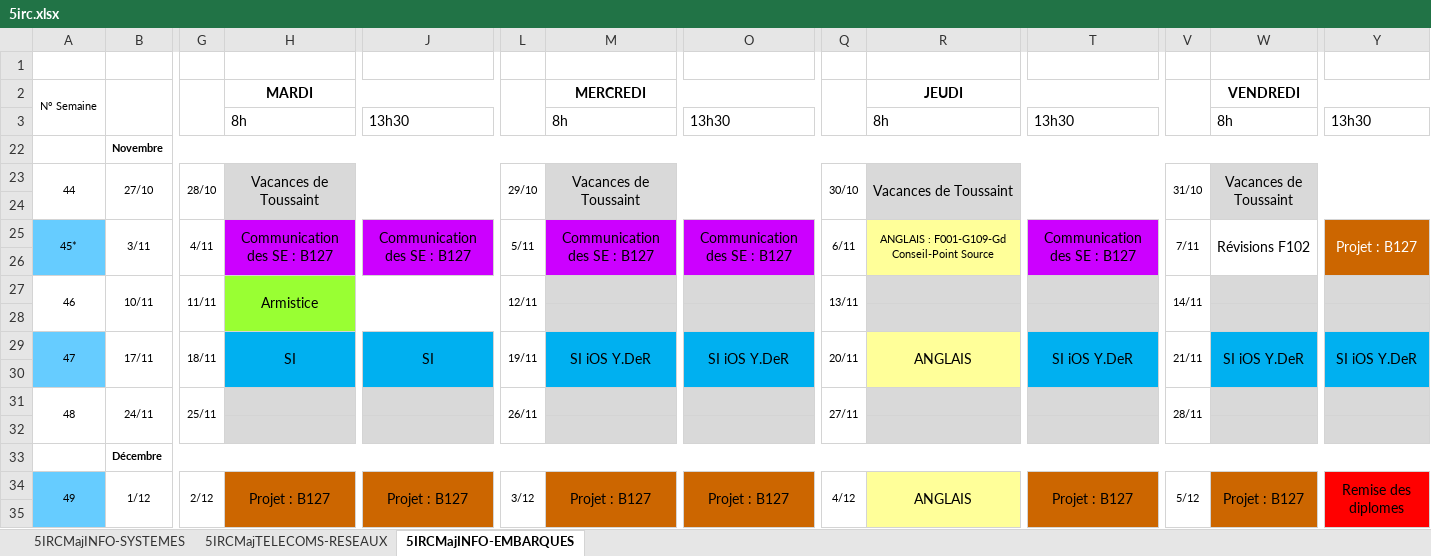
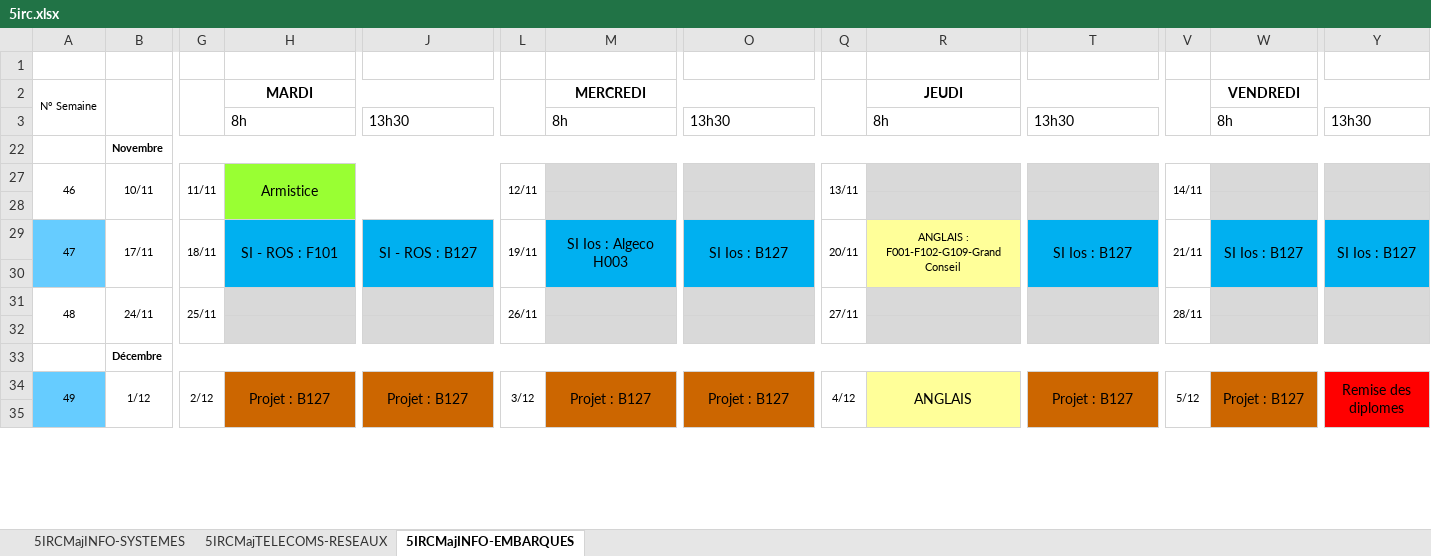
Before and after one commit to Amoki/CPE-Lyon-iCalendar, an Excel workbook: files/5irc.xlsx, sheet 5IRCMajINFO-EMBARQUES, drawn as a sheet; only a part is shown, gaps mark what is left out; values as stored, in another font and other column widths than the file's, no borders; rows hold the shown columns only; the diff names each change by its address in the sheet, - before the commit and + after, or states it on an @@ line.

```diff
--- a/files/5irc.xlsx (sheet 5IRCMajINFO-EMBARQUES)
+++ b/files/5irc.xlsx (sheet 5IRCMajINFO-EMBARQUES)
@@ row 23 hidden: 44 | 27/10 | 28/10 | Vacances de Toussaint |  | 29/10 | Vacances de Toussaint |  | 30/10 | Vacances de Toussaint |  | 31/10 | Vacances de Toussaint @@
-row 24: (empty)
@@ row 25 hidden: 45* | 3/11 | 4/11 | Communication des SE : B127 | Communication des SE : B127 | 5/11 | Communication des SE : B127 | Communication des SE : B127 | 6/11 | ANGLAIS : F001-G109-Gd Conseil-Point Source | Communication des SE : B127 | 7/11 | Révisions F102 | Projet : B127 @@
-row 26: (empty)
-H29 (MARDI): SI
+H29 (MARDI): SI - ROS : F101
-J29: SI
+J29: SI - ROS : B127
-M29 (MERCREDI): SI iOS Y.DeR
+M29 (MERCREDI): SI Ios : Algeco H003
-O29: SI iOS Y.DeR
+O29: SI Ios : B127
-R29 (JEUDI): ANGLAIS
+R29 (JEUDI): ANGLAIS : F001-F102-G109-Grand Conseil
@@ R29 text size: smaller @@
-T29: SI iOS Y.DeR
+T29: SI Ios : B127
-W29 (VENDREDI): SI iOS Y.DeR
+W29 (VENDREDI): SI Ios : B127
-Y29: SI iOS Y.DeR
+Y29: SI Ios : B127
```
Also changed, not shown: sheet 5IRCMajINFO-SYSTEMES, sheet 5IRCMajTELECOMS-RESEAUX, files/3irc.xlsx, files/4irc.xlsx.
